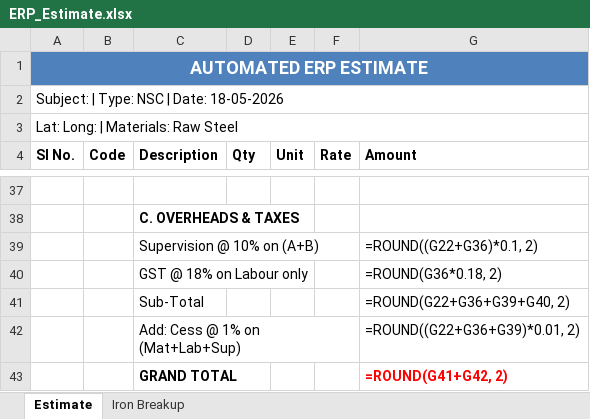
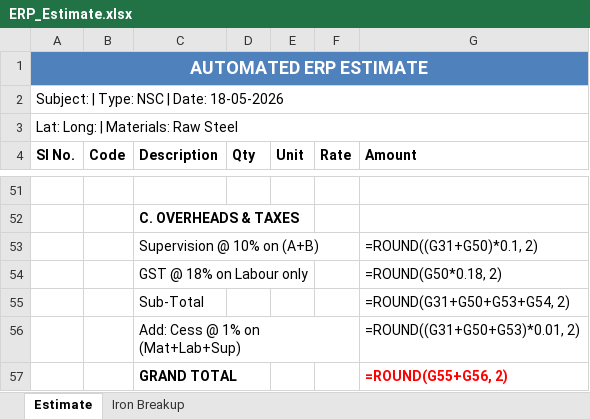
Before and after one commit to Hackers-lab/Estimator, an Excel workbook: ERP_Estimate.xlsx, sheet Estimate, drawn as a sheet; only a part is shown, gaps mark what is left out; values as stored, in another font and other column widths than the file's, no borders; formulas without a stored value are shown as written; addresses are those after the commit; the diff covers the shown part only; the diff names each change by its address in the sheet, - before the commit and + after, or states it on an @@ line.

```diff
--- a/ERP_Estimate.xlsx (sheet Estimate)
+++ b/ERP_Estimate.xlsx (sheet Estimate)
-G53 (Amount): =ROUND((G22+G36)*0.1, 2)
+G53 (Amount): =ROUND((G31+G50)*0.1, 2)
-G54 (Amount): =ROUND(G36*0.18, 2)
+G54 (Amount): =ROUND(G50*0.18, 2)
-G55 (Amount): =ROUND(G22+G36+G39+G40, 2)
+G55 (Amount): =ROUND(G31+G50+G53+G54, 2)
-G56 (Amount): =ROUND((G22+G36+G39)*0.01, 2)
+G56 (Amount): =ROUND((G31+G50+G53)*0.01, 2)
-G57 (Amount): =ROUND(G41+G42, 2)
+G57 (Amount): =ROUND(G55+G56, 2)
```
Also changed, not shown: 18 added rows, 4 removed rows, 41 edited cells and row numbers in column A elsewhere in this sheet, sheet Iron Breakup, 18 other files.
